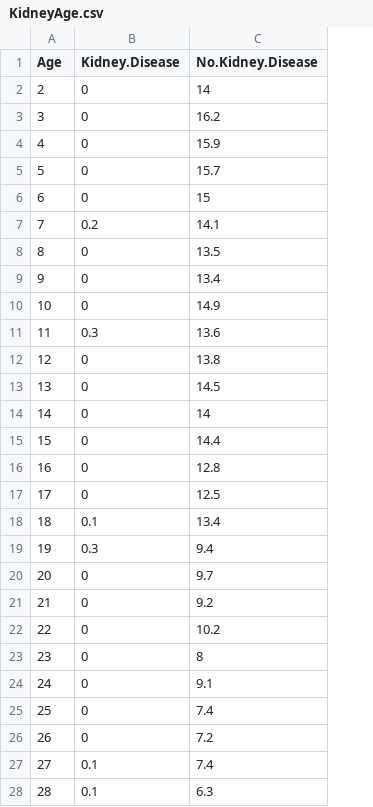
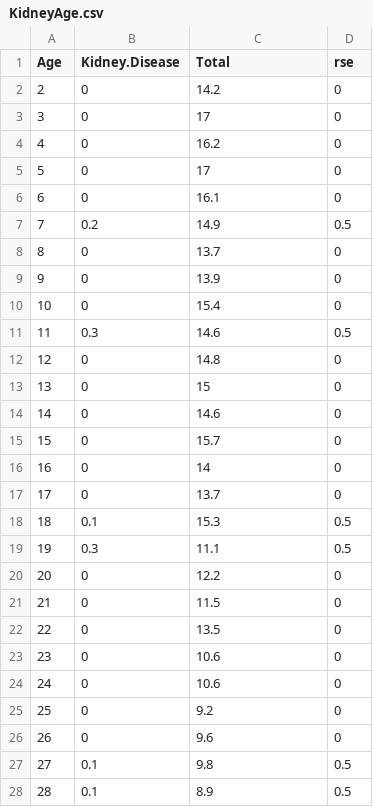
Before and after one commit to DiveIT/AustraliaKidneyDisease, a CSV file: Survey-Data/data/KidneyAge.csv, drawn as a sheet; only a part is shown; the diff covers the shown part only; the diff names each change by its address in the sheet, - before the commit and + after, or states it on an @@ line.

```diff
--- a/Survey-Data/data/KidneyAge.csv
+++ b/Survey-Data/data/KidneyAge.csv
+column D (rse), rows 2-28: 0 | 0 | 0 | 0 | 0 | 0.5 | 0 | 0 | 0 | 0.5 | 0 | 0 | 0 | 0 | 0 | 0 | 0.5 | 0.5 | 0 | 0 | 0 | 0 | 0 | 0 | 0 | 0.5 | 0.5
-C1: No.Kidney.Disease
+C1: Total
-C2 (Total): 14
+C2 (Total): 14.2
-C3 (Total): 16.2
+C3 (Total): 17
-C4 (Total): 15.9
+C4 (Total): 16.2
-C5 (Total): 15.7
+C5 (Total): 17
-C6 (Total): 15
+C6 (Total): 16.1
-C7 (Total): 14.1
+C7 (Total): 14.9
-C8 (Total): 13.5
+C8 (Total): 13.7
-C9 (Total): 13.4
+C9 (Total): 13.9
-C10 (Total): 14.9
+C10 (Total): 15.4
-C11 (Total): 13.6
+C11 (Total): 14.6
-C12 (Total): 13.8
+C12 (Total): 14.8
-C13 (Total): 14.5
+C13 (Total): 15
-C14 (Total): 14
+C14 (Total): 14.6
-C15 (Total): 14.4
+C15 (Total): 15.7
-C16 (Total): 12.8
+C16 (Total): 14
-C17 (Total): 12.5
+C17 (Total): 13.7
-C18 (Total): 13.4
+C18 (Total): 15.3
-C19 (Total): 9.4
+C19 (Total): 11.1
-C20 (Total): 9.7
+C20 (Total): 12.2
-C21 (Total): 9.2
+C21 (Total): 11.5
-C22 (Total): 10.2
+C22 (Total): 13.5
-C23 (Total): 8
+C23 (Total): 10.6
-C24 (Total): 9.1
+C24 (Total): 10.6
-C25 (Total): 7.4
+C25 (Total): 9.2
-C26 (Total): 7.2
+C26 (Total): 9.6
-C27 (Total): 7.4
+C27 (Total): 9.8
-C28 (Total): 6.3
+C28 (Total): 8.9
```
Also changed, not shown: 47 edited cells elsewhere in this file, Survey-Data/data/AllKidneyIncome.csv, Survey-Data/data/KidneyIncome.csv, 1 other file.
